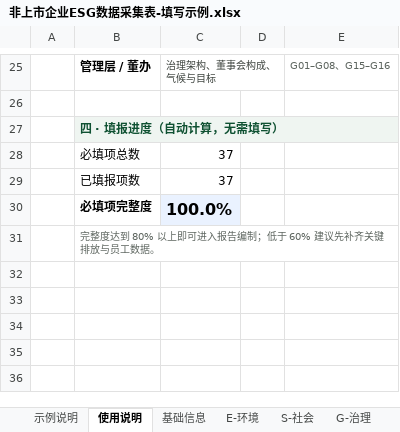
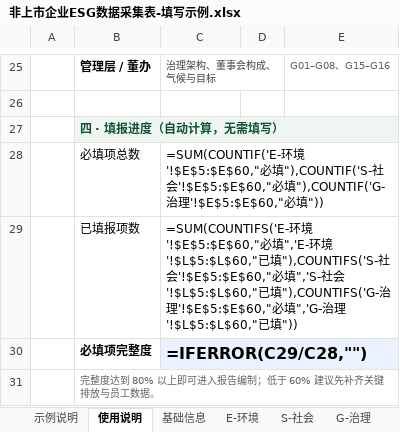
Before and after one commit to luckyfafa/esg-v1, an Excel workbook: docs/非上市企业ESG数据采集表-填写示例.xlsx, sheet 使用说明, drawn as a sheet; only a part is shown, gaps mark what is left out; values as stored, in another font and other column widths than the file's, no borders; formulas without a stored value are shown as written; the diff names each change by its address in the sheet, - before the commit and + after, or states it on an @@ line.

```diff
--- a/docs/非上市企业ESG数据采集表-填写示例.xlsx (sheet 使用说明)
+++ b/docs/非上市企业ESG数据采集表-填写示例.xlsx (sheet 使用说明)
-C28: 37
+C28: =SUM(COUNTIF('E-环境'!$E$5:$E$60,"必填"),COUNTIF('S-社会'!$E$5:$E$60,"必填"),COUNTIF('G-治理'!$E$5:$E$60,"必填"))
-C29: 37
+C29: =SUM(COUNTIFS('E-环境'!$E$5:$E$60,"必填",'E-环境'!$L$5:$L$60,"已填"),COUNTIFS('S-社会'!$E$5:$E$60,"必填",'S-社会'!$L$5:$L$60,"已填"),COUNTIFS('G-治理'!$E$5:$E$60,"必填",'G-治理'!$L$5:$L$60,"已填"))
-C30: 100.0%
+C30: =IFERROR(C29/C28,"")
```
Also changed, not shown: sheet S-社会, sheet E-环境, sheet 行业对标, sheet 行业特有, sheet G-治理, sheet 基础信息, docs/非上市企业ESG数据采集表.xlsx, 19 other files.
